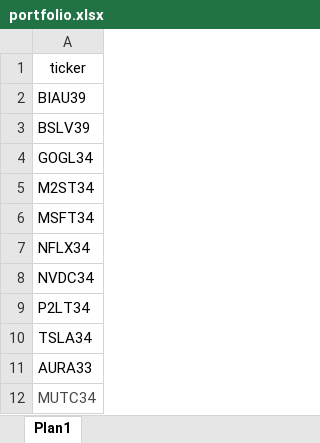
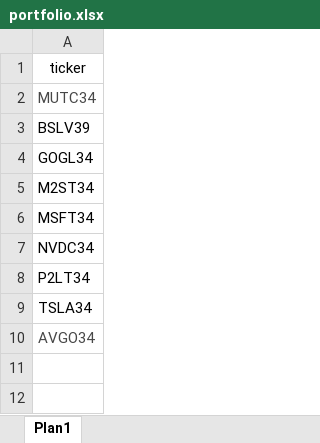
Before and after one commit to rodrigo0107/portfolio-dashboard, an Excel workbook: portfolio.xlsx, sheet Plan1, drawn as a sheet; values as stored, in another font and other column widths than the file's, no borders; removed rows and columns are numbered as before the commit, all else as after; the diff names each change by its address in the sheet, - before the commit and + after, or states it on an @@ line.

Commit message:
Add files via upload

```diff
--- a/portfolio.xlsx (sheet Plan1)
+++ b/portfolio.xlsx (sheet Plan1)
-A2: BIAU39
+A2: MUTC34
-A2 text colour: black
+A2 text colour: #474747
-row 7: NFLX34
-A10: AURA33
+A10: AVGO34
-A10 text colour: black
+A10 text colour: #474747
-row 12: MUTC34
```
